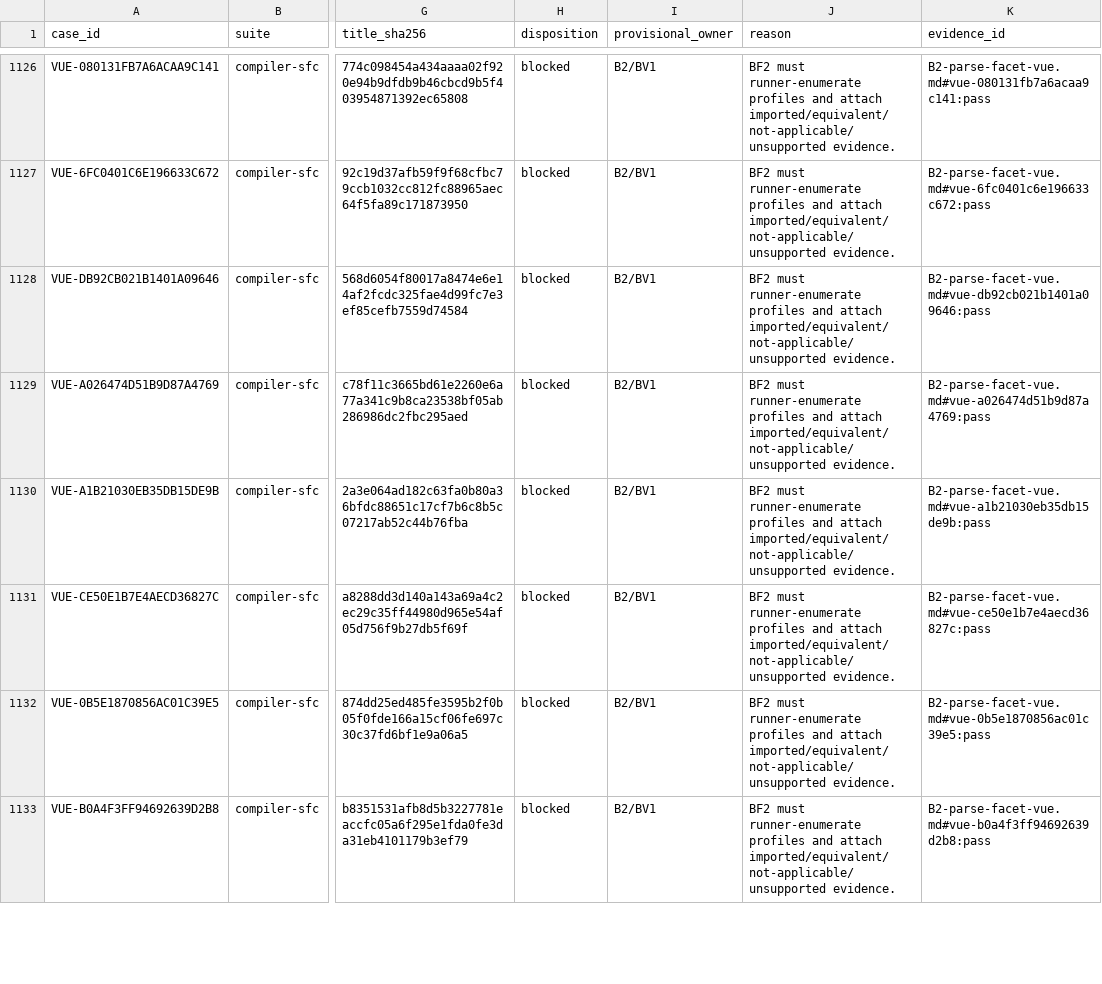
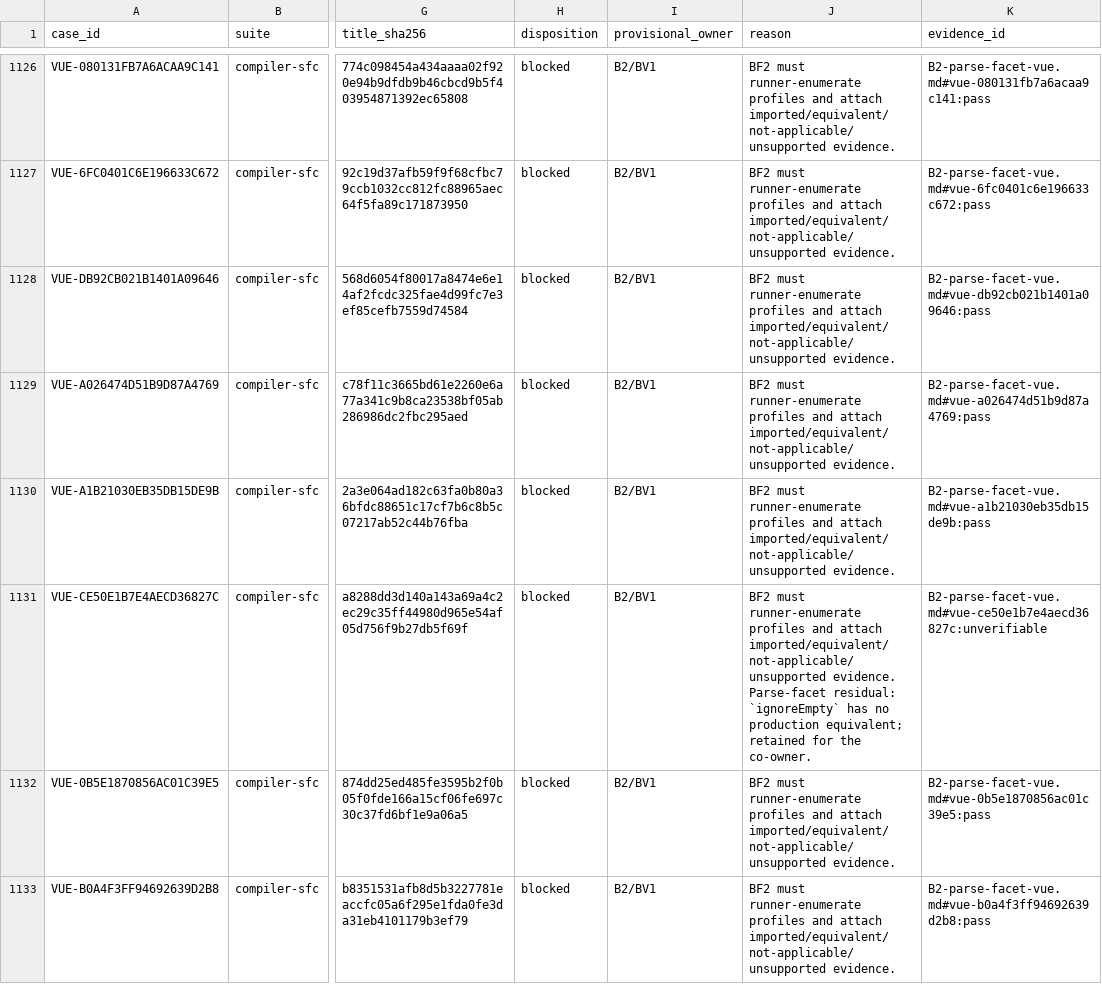
Before and after one commit to pikax/verter, a TSV file: docs/arch/refactor/rev11/evidence/framework-conformance/vue-official-cases.tsv, drawn as a sheet; only a part is shown, gaps mark what is left out; the diff names each change by its address in the sheet, - before the commit and + after, or states it on an @@ line.

Commit message:
fix(core): correct framework parse-facet conformance and diagnostic gating
MissingSfcEntryBlock (Vue) now matches official compiler-sfc's isEmpty/
ignoreEmpty rule exactly: a script or script-setup block only counts as a
real entry block when it has an actual (case-sensitive, presence-only) src
attribute or non-whitespace content, matching official behavior for both
tag forms (Vue's AST uses one shared script tag for both, distinguished by
the setup/vapor attribute). A parse-time diagnostic already present in a
carrier's snapshot is no longer double-counted when a compiled bundle's
diagnostics are merged on top of it.

Svelte's strict-parse defects (a missing attribute value, an unclosed tag,
an invalid tag name, and similar recoverable syntax errors) are now
surfaced on the carrier's diagnostic channel instead of being silently
dropped, without hard-rejecting carrier publication or gating IDE/TSX
compilation closed for the rest of the file over one small recoverable
defect: these facts are IDE-visible advisory diagnostics, not compile
blockers. A tokenizer recovery point that previously emitted both an
informal diagnostic and the authoritative strict-parse fact for the
identical span now emits the fact only. A boundary-shape classifier
distinguishes a well-formed-but-unclosed <style> block from a genuinely
mid-construct one for the one recovery point that needs it.

Both frameworks' official-case parse-facet evidence has been regenerated
against the pinned oracle checkouts and shows zero failures across every
owned row.

```diff
--- a/docs/arch/refactor/rev11/evidence/framework-conformance/vue-official-cases.tsv
+++ b/docs/arch/refactor/rev11/evidence/framework-conformance/vue-official-cases.tsv
-J1131 (reason): …imported/equivalent/not-applicable/unsupported evidence.
+J1131 (reason): …imported/equivalent/not-applicable/unsupported evidence. Parse-facet residual: `ignoreEmpty` has no production equivalent; retained for the co-owner.
-K1131 (evidence_id): B2-parse-facet-vue.md#vue-ce50e1b7e4aecd36827c:pass
+K1131 (evidence_id): B2-parse-facet-vue.md#vue-ce50e1b7e4aecd36827c:unverifiable
```
Also changed, not shown: 18 other files.
